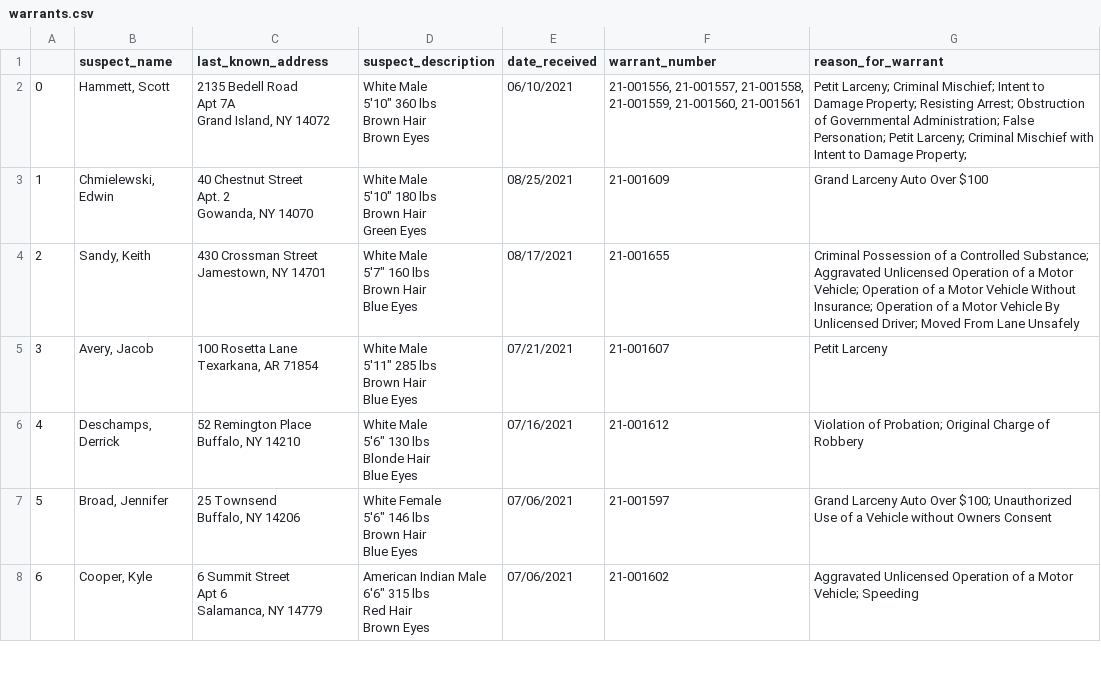
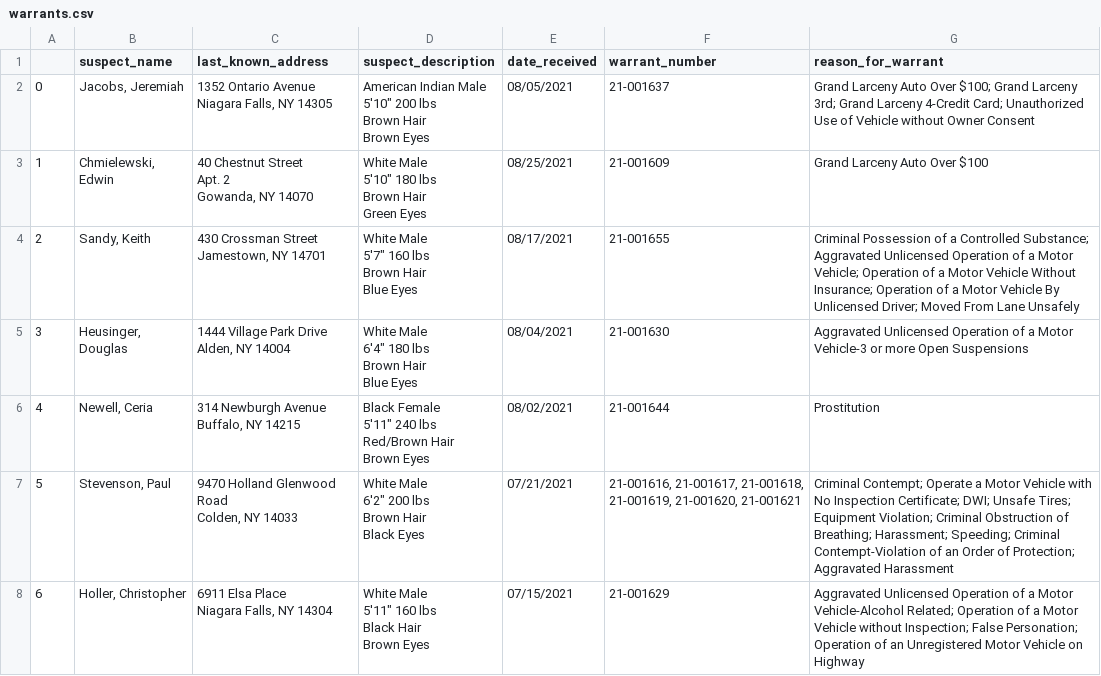
Before and after one commit to marypasciak/warrants-automatic-scraper, a CSV file: warrants.csv, drawn as a sheet; only a part is shown; the diff covers the shown part only.

```diff
--- a/warrants.csv
+++ b/warrants.csv
@@ -1,8 +1,7 @@
 ,suspect_name,last_known_address,suspect_description,date_received,warrant_number,reason_for_warrant
-0,"Hammett, Scott","2135 Bedell Road
-Apt 7A
-Grand Island, NY 14072","White Male
-5'10"" 360 lbs
-Brown Hair
-Brown Eyes",06/10/2021,"21-001556, 21-001557, 21-001558, 21-001559, 21-001560, 21-001561",Petit Larceny; Criminal Mischief; Intent to Damage Property; Resisting Arrest; Obstruction of Governmental Administration; False Personation; Petit Larceny; Criminal Mischief with Intent to Damage Property;
+0,"Jacobs, Jeremiah","1352 Ontario Avenue
+Niagara Falls, NY 14305","American Indian Male
+5'10"" 200 lbs
+Brown Hair
+Brown Eyes",08/05/2021,21-001637,Grand Larceny Auto Over $100; Grand Larceny 3rd; Grand Larceny 4-Credit Card; Unauthorized Use of Vehicle without Owner Consent
 1,"Chmielewski, Edwin","40 Chestnut Street
@@ -18,22 +17,21 @@ Brown Hair
 Blue Eyes",08/17/2021,21-001655,Criminal Possession of a Controlled Substance; Aggravated Unlicensed Operation of a Motor Vehicle; Operation of a Motor Vehicle Without Insurance; Operation of a Motor Vehicle By Unlicensed Driver; Moved From Lane Unsafely
-3,"Avery, Jacob","100 Rosetta Lane
-Texarkana, AR 71854","White Male
-5'11"" 285 lbs
-Brown Hair
-Blue Eyes",07/21/2021,21-001607,Petit Larceny
-4,"Deschamps, Derrick","52 Remington Place
-Buffalo, NY 14210","White Male
-5'6"" 130 lbs
-Blonde Hair
-Blue Eyes",07/16/2021,21-001612,Violation of Probation; Original Charge of Robbery
-5,"Broad, Jennifer","25 Townsend
-Buffalo, NY 14206","White Female
-5'6"" 146 lbs
-Brown Hair
-Blue Eyes",07/06/2021,21-001597,Grand Larceny Auto Over $100; Unauthorized Use of a Vehicle without Owners Consent
-6,"Cooper, Kyle","6 Summit Street
-Apt 6
-Salamanca, NY 14779","American Indian Male
-6'6"" 315 lbs
-Red Hair
-Brown Eyes",07/06/2021,21-001602,Aggravated Unlicensed Operation of a Motor Vehicle; Speeding
+3,"Heusinger, Douglas","1444 Village Park Drive
+Alden, NY 14004","White Male
+6'4"" 180 lbs
+Brown Hair
+Blue Eyes",08/04/2021,21-001630,Aggravated Unlicensed Operation of a Motor Vehicle-3 or more Open Suspensions
+4,"Newell, Ceria","314 Newburgh Avenue
+Buffalo, NY 14215","Black Female
+5'11"" 240 lbs
+Red/Brown Hair
+Brown Eyes",08/02/2021,21-001644,Prostitution
+5,"Stevenson, Paul","9470 Holland Glenwood Road
+Colden, NY 14033","White Male
+6'2"" 200 lbs
+Brown Hair
+Black Eyes",07/21/2021,"21-001616, 21-001617, 21-001618, 21-001619, 21-001620, 21-001621",Criminal Contempt; Operate a Motor Vehicle with No Inspection Certificate; DWI; Unsafe Tires; Equipment Violation; Criminal Obstruction of Breathing; Harassment; Speeding; Criminal Contempt-Violation of an Order of Protection; Aggravated Harassment
+6,"Holler, Christopher","6911 Elsa Place
+Niagara Falls, NY 14304","White Male
+5'11"" 160 lbs
+Black Hair
+Brown Eyes",07/15/2021,21-001629,Aggravated Unlicensed Operation of a Motor Vehicle-Alcohol Related; Operation of a Motor Vehicle without Inspection; False Personation; Operation of an Unregistered Motor Vehicle on Highway
```
Also changed, not shown: 42 edited cells elsewhere in this file.
